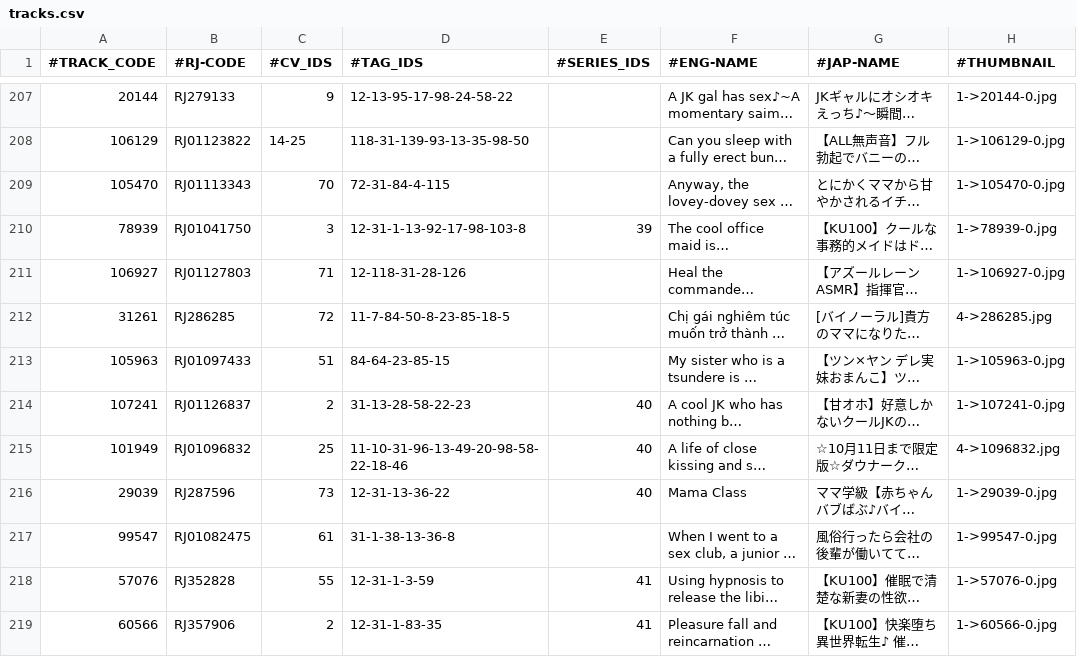
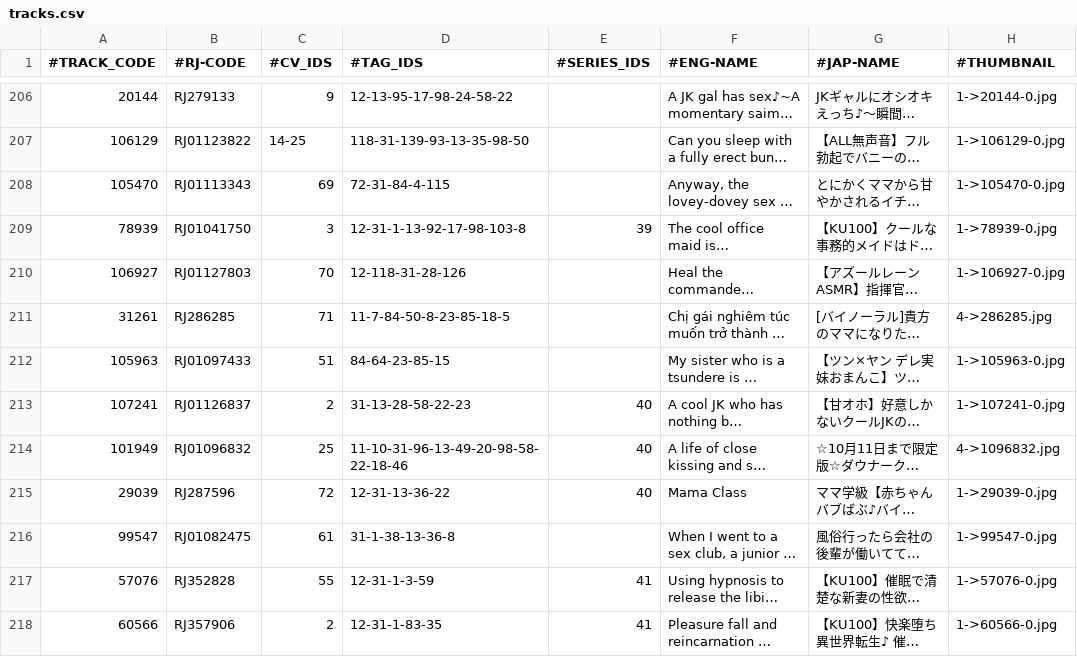
Before and after one commit to nguyenHoangDung0504/na-v3, a CSV file: @resources/databases/s1/tracks.csv, drawn as a sheet; only a part is shown, gaps mark what is left out; long unchanged cells end in …; addresses are those after the commit; the diff covers the shown part only; the diff names each change by its address in the sheet, - before the commit and + after, or states it on an @@ line.

Commit message:
Backup data before change

```diff
--- a/@resources/databases/s1/tracks.csv
+++ b/@resources/databases/s1/tracks.csv
-C208 (#CV_IDS): 70
+C208 (#CV_IDS): 69
-C210 (#CV_IDS): 71
+C210 (#CV_IDS): 70
-C211 (#CV_IDS): 72
+C211 (#CV_IDS): 71
-C215 (#CV_IDS): 73
+C215 (#CV_IDS): 72
```
Also changed, not shown: 1 removed row and 53 edited cells elsewhere in this file, @resources/databases/s1/cv.csv, @resources/databases/s1/tag.csv, 5 other files.
